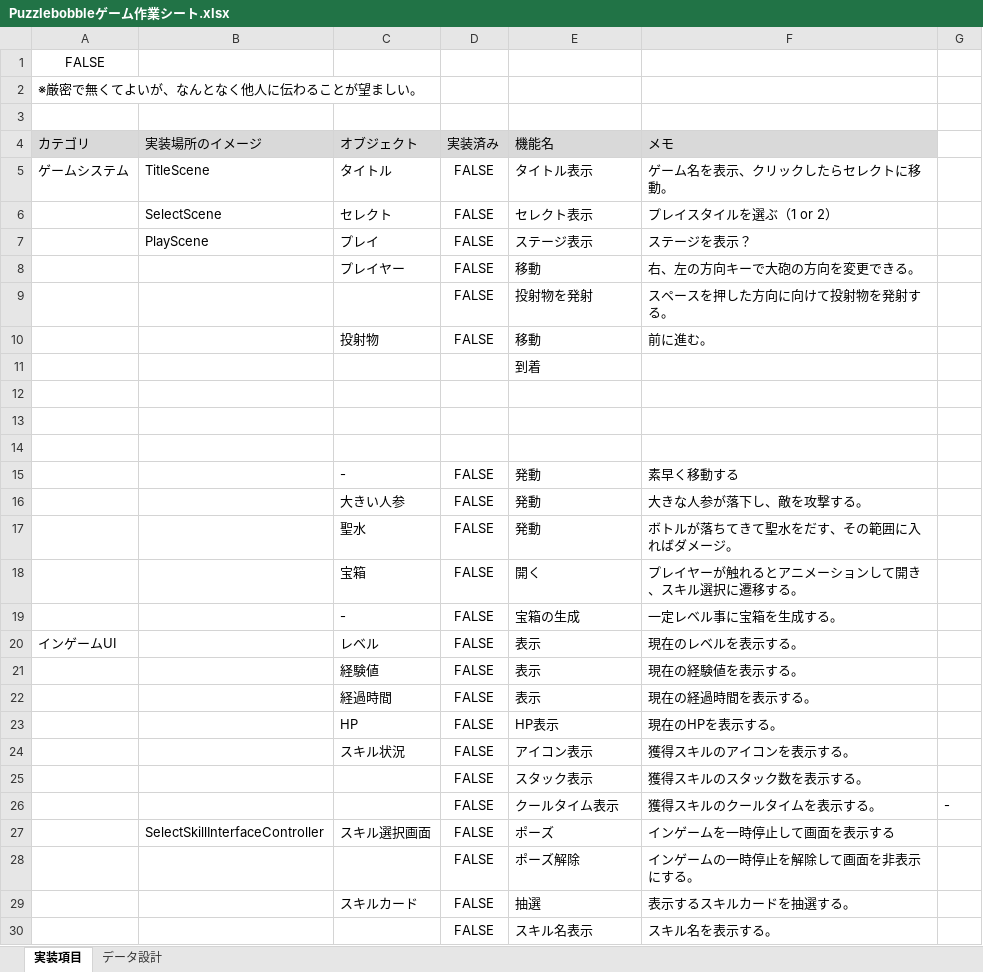
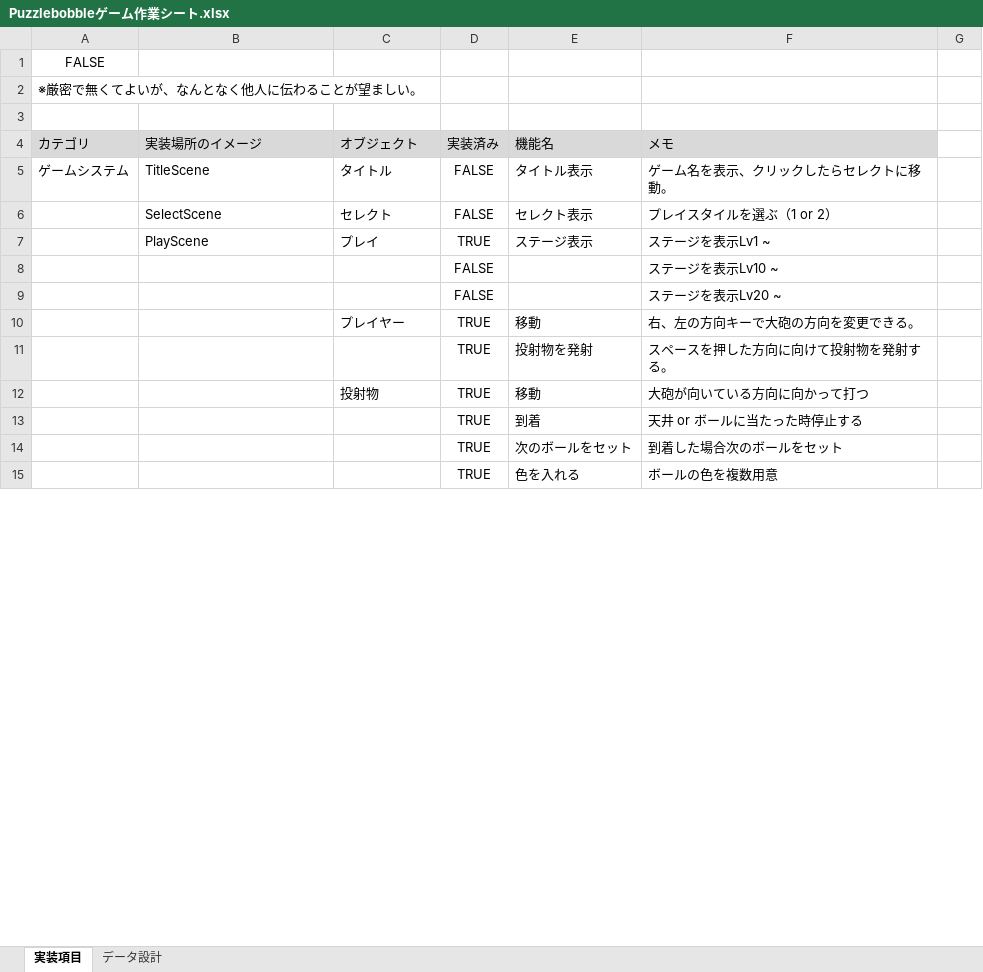
Before and after one commit to oca2502sg0002-debug/PuzzleBobble, an Excel workbook: Puzzlebobbleゲーム作業シート.xlsx, sheet 実装項目, drawn as a sheet; only a part is shown; values as stored, in another font and other column widths than the file's, no borders; removed rows and columns are numbered as before the commit, all else as after; the diff covers the shown part only; the diff names each change by its address in the sheet, - before the commit and + after, or states it on an @@ line.

```diff
--- a/Puzzlebobbleゲーム作業シート.xlsx (sheet 実装項目)
+++ b/Puzzlebobbleゲーム作業シート.xlsx (sheet 実装項目)
-D7 (実装済み): FALSE
+D7 (実装済み): TRUE
-F7 (メモ): ステージを表示？
+F7 (メモ): ステージを表示Lv1 ~
+row 8:  |  |  | FALSE |  | ステージを表示Lv10 ~
+row 9:  |  |  | FALSE |  | ステージを表示Lv20 ~
-D10:D12 (実装済み): FALSE
+D10:D12 (実装済み): TRUE
-F12 (メモ): 前に進む。
+F12 (メモ): 大砲が向いている方向に向かって打つ
-row 11:  |  |  |  | 到着
-row 13: (empty)
+row 13:  |  |  | TRUE | 到着 | 天井 or ボールに当たった時停止する
-row 14: (empty)
+row 14:  |  |  | TRUE | 次のボールをセット | 到着した場合次のボールをセット
-row 15: (empty)
+row 15:  |  |  | TRUE | 色を入れる | ボールの色を複数用意
-row 15:  |  | - | FALSE | 発動 | 素早く移動する
-row 16:  |  | 大きい人参 | FALSE | 発動 | 大きな人参が落下し、敵を攻撃する。
-row 17:  |  | 聖水 | FALSE | 発動 | ボトルが落ちてきて聖水をだす、その範囲に入ればダメージ。
-row 18:  |  | 宝箱 | FALSE | 開く | プレイヤーが触れるとアニメーションして開き、スキル選択に遷移する。
-row 19:  |  | - | FALSE | 宝箱の生成 | 一定レベル事に宝箱を生成する。
-row 20: インゲームUI |  | レベル | FALSE | 表示 | 現在のレベルを表示する。
-row 21:  |  | 経験値 | FALSE | 表示 | 現在の経験値を表示する。
-row 22:  |  | 経過時間 | FALSE | 表示 | 現在の経過時間を表示する。
-row 23:  |  | HP | FALSE | HP表示 | 現在のHPを表示する。
-row 24:  |  | スキル状況 | FALSE | アイコン表示 | 獲得スキルのアイコンを表示する。
-row 25:  |  |  | FALSE | スタック表示 | 獲得スキルのスタック数を表示する。
-row 26:  |  |  | FALSE | クールタイム表示 | 獲得スキルのクールタイムを表示する。 | -
-row 27:  | SelectSkillInterfaceController | スキル選択画面 | FALSE | ポーズ | インゲームを一時停止して画面を表示する
-row 28:  |  |  | FALSE | ポーズ解除 | インゲームの一時停止を解除して画面を非表示にする。
-row 29:  |  | スキルカード | FALSE | 抽選 | 表示するスキルカードを抽選する。
-row 30:  |  |  | FALSE | スキル名表示 | スキル名を表示する。
```
Also changed, not shown: 9 added rows, 8 removed rows and 6 edited cells elsewhere in this sheet, 4 other files.
